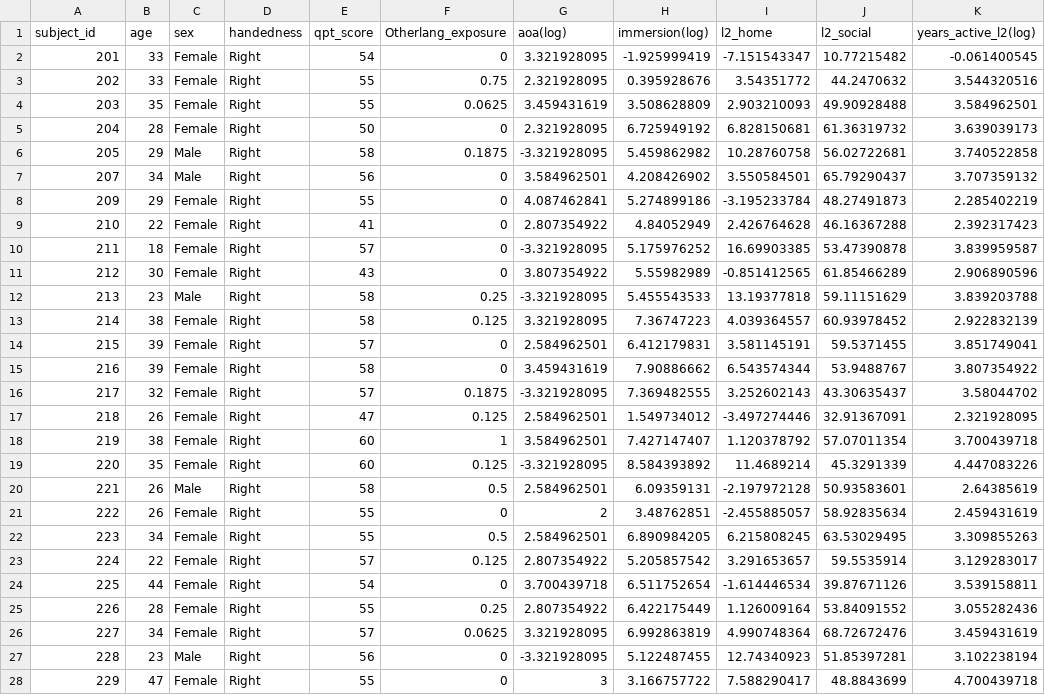
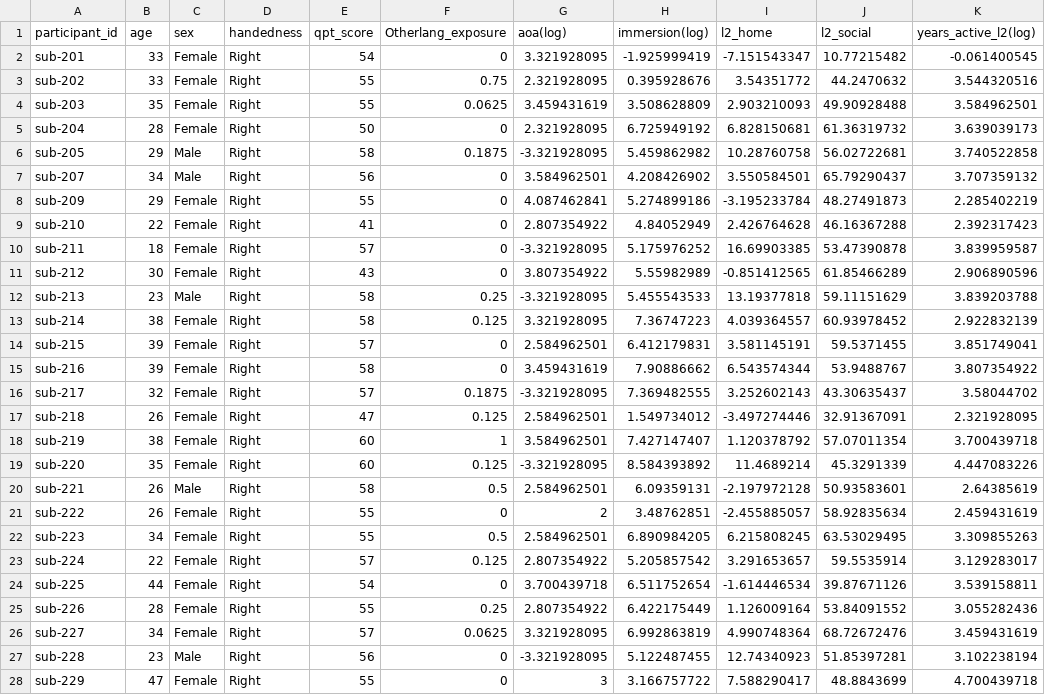
Before and after one commit to OpenNeuroDatasets-JSONLD/ds001796, a TSV file: participants.tsv, drawn as a sheet; only a part is shown; the diff covers the shown part only; the diff names each change by its address in the sheet, - before the commit and + after, or states it on an @@ line.

Commit message:
[OpenNeuro] Recorded changes

```diff
--- a/participants.tsv
+++ b/participants.tsv
-A1: subject_id
+A1: participant_id
-A2 (participant_id): 201
+A2 (participant_id): sub-201
-A3 (participant_id): 202
+A3 (participant_id): sub-202
-A4 (participant_id): 203
+A4 (participant_id): sub-203
-A5 (participant_id): 204
+A5 (participant_id): sub-204
-A6 (participant_id): 205
+A6 (participant_id): sub-205
-A7 (participant_id): 207
+A7 (participant_id): sub-207
-A8 (participant_id): 209
+A8 (participant_id): sub-209
-A9 (participant_id): 210
+A9 (participant_id): sub-210
-A10 (participant_id): 211
+A10 (participant_id): sub-211
-A11 (participant_id): 212
+A11 (participant_id): sub-212
-A12 (participant_id): 213
+A12 (participant_id): sub-213
-A13 (participant_id): 214
+A13 (participant_id): sub-214
-A14 (participant_id): 215
+A14 (participant_id): sub-215
-A15 (participant_id): 216
+A15 (participant_id): sub-216
-A16 (participant_id): 217
+A16 (participant_id): sub-217
-A17 (participant_id): 218
+A17 (participant_id): sub-218
-A18 (participant_id): 219
+A18 (participant_id): sub-219
-A19 (participant_id): 220
+A19 (participant_id): sub-220
-A20 (participant_id): 221
+A20 (participant_id): sub-221
-A21 (participant_id): 222
+A21 (participant_id): sub-222
-A22 (participant_id): 223
+A22 (participant_id): sub-223
-A23 (participant_id): 224
+A23 (participant_id): sub-224
-A24 (participant_id): 225
+A24 (participant_id): sub-225
-A25 (participant_id): 226
+A25 (participant_id): sub-226
-A26 (participant_id): 227
+A26 (participant_id): sub-227
-A27 (participant_id): 228
+A27 (participant_id): sub-228
-A28 (participant_id): 229
+A28 (participant_id): sub-229
```
Also changed, not shown: 37 edited cells elsewhere in this file.
